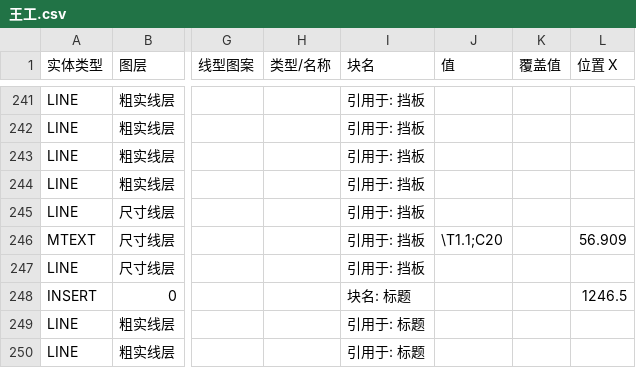
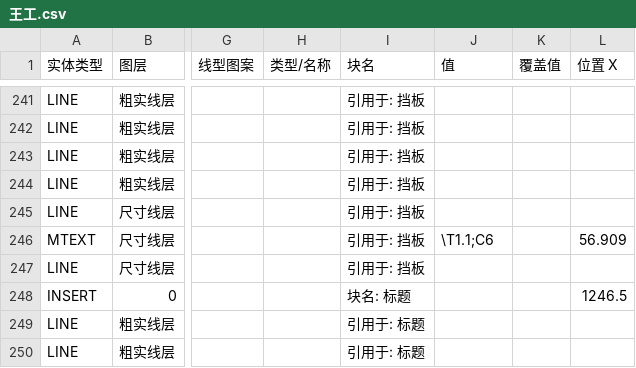
Before and after one commit to Tianhuanyunfei/CAD-change, a CSV file: design/data/王工.csv, drawn as a sheet; only a part is shown, gaps mark what is left out; the diff covers the shown part only; the diff names each change by its address in the sheet, - before the commit and + after, or states it on an @@ line.

```diff
--- a/design/data/王工.csv
+++ b/design/data/王工.csv
-J246 (值): \T1.1;C20
+J246 (值): \T1.1;C6
```
Also changed, not shown: 28 edited cells elsewhere in this file, 32 other files.
